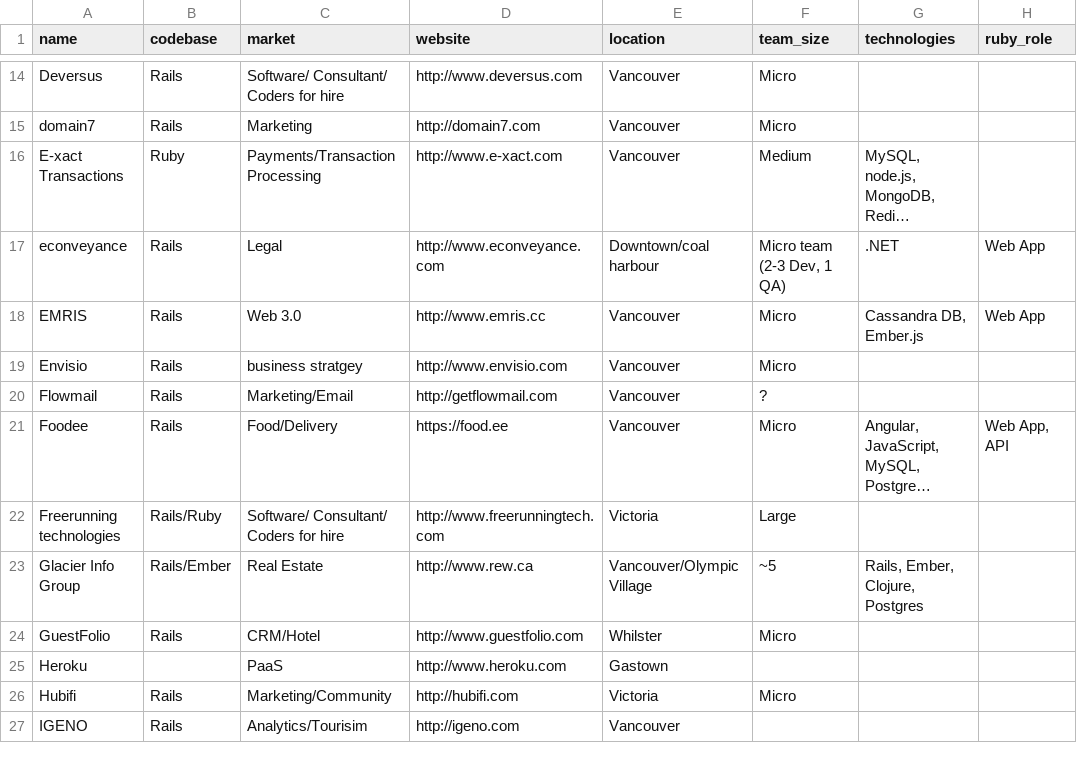
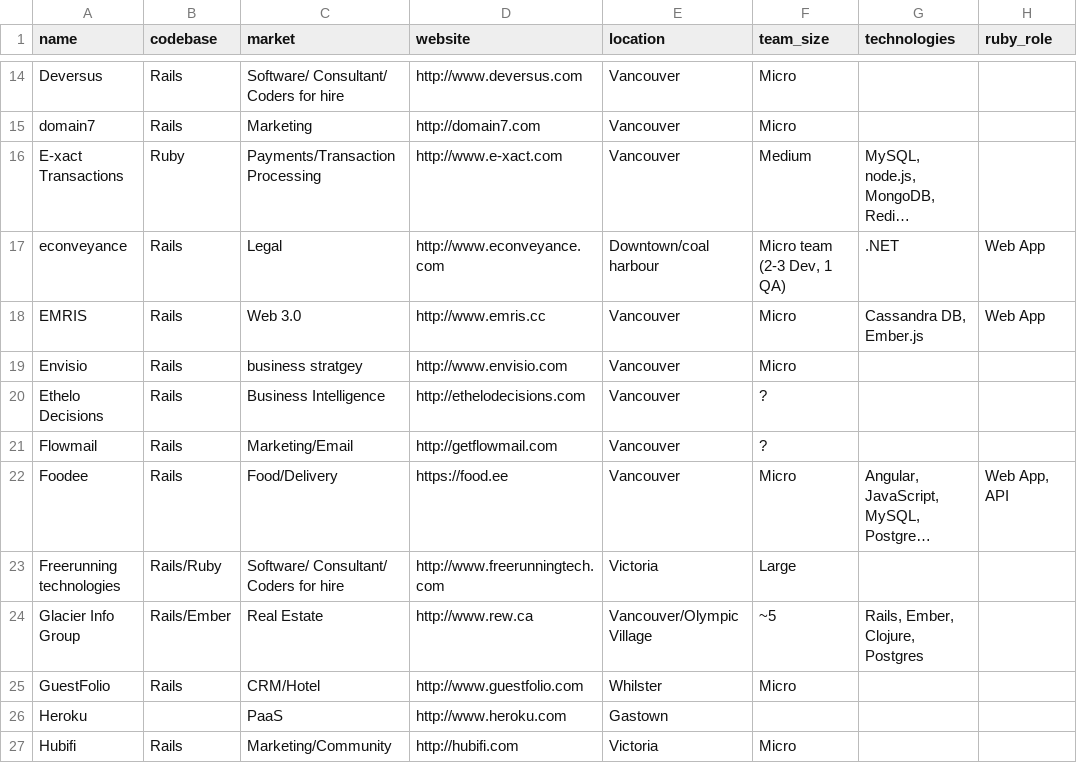
Before and after one commit to vanruby/vanruby.github.io, a CSV file: _data/companies.csv, drawn as a sheet; only a part is shown, gaps mark what is left out; the shorter side is filled out with more unchanged rows; long unchanged cells end in ….

Commit message:
Adding Ethelo Decisions
http://www.meetup.com/vancouver-ruby/messages/76874009/

```diff
--- a/_data/companies.csv
+++ b/_data/companies.csv
@@ -19,2 +19,3 @@ EMRIS,Rails,Web 3.0,http://www.emris.cc,Vancouver,Micro,"Cassandra DB, Ember.js"
 Envisio,Rails,business stratgey,http://www.envisio.com,Vancouver,Micro,,
+Ethelo Decisions, Rails,Business Intelligence,http://ethelodecisions.com,Vancouver,?,,
 Flowmail,Rails,Marketing/Email,http://getflowmail.com,Vancouver,?,,
```
